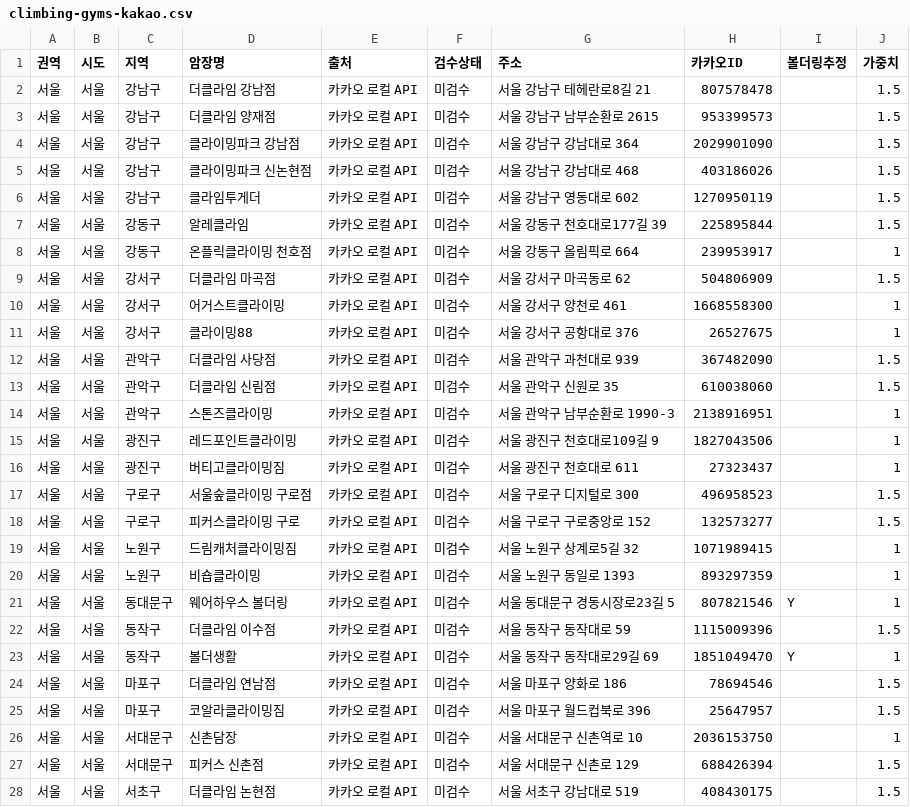
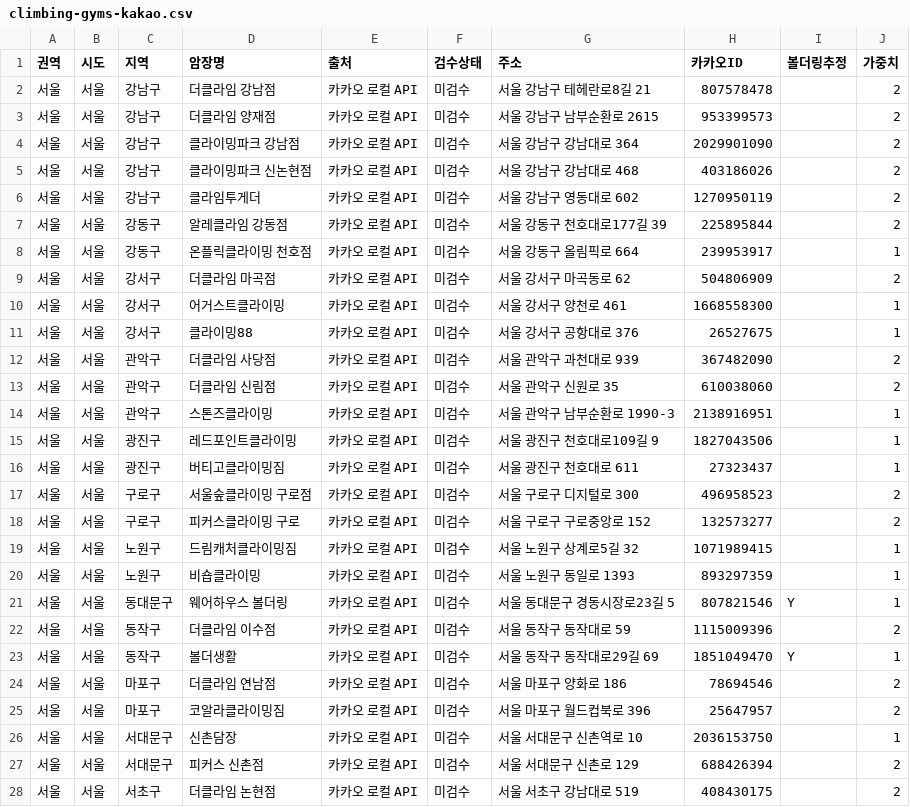
Before and after one commit to DesignerAllen/dopaminz, a CSV file: docs/data/climbing-gyms-kakao.csv, drawn as a sheet; only a part is shown; the diff covers the shown part only.

```diff
--- a/docs/data/climbing-gyms-kakao.csv
+++ b/docs/data/climbing-gyms-kakao.csv
@@ -1,14 +1,14 @@
 권역,시도,지역,암장명,출처,검수상태,주소,카카오ID,볼더링추정,가중치
-서울,서울,강남구,더클라임 강남점,카카오 로컬 API,미검수,서울 강남구 테헤란로8길 21,807578478,,1.5
-서울,서울,강남구,더클라임 양재점,카카오 로컬 API,미검수,서울 강남구 남부순환로 2615,953399573,,1.5
-서울,서울,강남구,클라이밍파크 강남점,카카오 로컬 API,미검수,서울 강남구 강남대로 364,2029901090,,1.5
-서울,서울,강남구,클라이밍파크 신논현점,카카오 로컬 API,미검수,서울 강남구 강남대로 468,403186026,,1.5
-서울,서울,강남구,클라임투게더,카카오 로컬 API,미검수,서울 강남구 영동대로 602,1270950119,,1.5
-서울,서울,강동구,알레클라임,카카오 로컬 API,미검수,서울 강동구 천호대로177길 39,225895844,,1.5
+서울,서울,강남구,더클라임 강남점,카카오 로컬 API,미검수,서울 강남구 테헤란로8길 21,807578478,,2
+서울,서울,강남구,더클라임 양재점,카카오 로컬 API,미검수,서울 강남구 남부순환로 2615,953399573,,2
+서울,서울,강남구,클라이밍파크 강남점,카카오 로컬 API,미검수,서울 강남구 강남대로 364,2029901090,,2
+서울,서울,강남구,클라이밍파크 신논현점,카카오 로컬 API,미검수,서울 강남구 강남대로 468,403186026,,2
+서울,서울,강남구,클라임투게더,카카오 로컬 API,미검수,서울 강남구 영동대로 602,1270950119,,2
+서울,서울,강동구,알레클라임 강동점,카카오 로컬 API,미검수,서울 강동구 천호대로177길 39,225895844,,2
 서울,서울,강동구,온플릭클라이밍 천호점,카카오 로컬 API,미검수,서울 강동구 올림픽로 664,239953917,,1
-서울,서울,강서구,더클라임 마곡점,카카오 로컬 API,미검수,서울 강서구 마곡동로 62,504806909,,1.5
+서울,서울,강서구,더클라임 마곡점,카카오 로컬 API,미검수,서울 강서구 마곡동로 62,504806909,,2
 서울,서울,강서구,어거스트클라이밍,카카오 로컬 API,미검수,서울 강서구 양천로 461,1668558300,,1
 서울,서울,강서구,클라이밍88,카카오 로컬 API,미검수,서울 강서구 공항대로 376,26527675,,1
-서울,서울,관악구,더클라임 사당점,카카오 로컬 API,미검수,서울 관악구 과천대로 939,367482090,,1.5
-서울,서울,관악구,더클라임 신림점,카카오 로컬 API,미검수,서울 관악구 신원로 35,610038060,,1.5
+서울,서울,관악구,더클라임 사당점,카카오 로컬 API,미검수,서울 관악구 과천대로 939,367482090,,2
+서울,서울,관악구,더클라임 신림점,카카오 로컬 API,미검수,서울 관악구 신원로 35,610038060,,2
 서울,서울,관악구,스톤즈클라이밍,카카오 로컬 API,미검수,서울 관악구 남부순환로 1990-3,2138916951,,1
@@ -16,4 +16,4 @@
 서울,서울,광진구,버티고클라이밍짐,카카오 로컬 API,미검수,서울 광진구 천호대로 611,27323437,,1
-서울,서울,구로구,서울숲클라이밍 구로점,카카오 로컬 API,미검수,서울 구로구 디지털로 300,496958523,,1.5
-서울,서울,구로구,피커스클라이밍 구로,카카오 로컬 API,미검수,서울 구로구 구로중앙로 152,132573277,,1.5
+서울,서울,구로구,서울숲클라이밍 구로점,카카오 로컬 API,미검수,서울 구로구 디지털로 300,496958523,,2
+서울,서울,구로구,피커스클라이밍 구로,카카오 로컬 API,미검수,서울 구로구 구로중앙로 152,132573277,,2
 서울,서울,노원구,드림캐처클라이밍짐,카카오 로컬 API,미검수,서울 노원구 상계로5길 32,1071989415,,1
@@ -21,8 +21,8 @@
 서울,서울,동대문구,웨어하우스 볼더링,카카오 로컬 API,미검수,서울 동대문구 경동시장로23길 5,807821546,Y,1
-서울,서울,동작구,더클라임 이수점,카카오 로컬 API,미검수,서울 동작구 동작대로 59,1115009396,,1.5
+서울,서울,동작구,더클라임 이수점,카카오 로컬 API,미검수,서울 동작구 동작대로 59,1115009396,,2
 서울,서울,동작구,볼더생활,카카오 로컬 API,미검수,서울 동작구 동작대로29길 69,1851049470,Y,1
-서울,서울,마포구,더클라임 연남점,카카오 로컬 API,미검수,서울 마포구 양화로 186,78694546,,1.5
-서울,서울,마포구,코알라클라이밍짐,카카오 로컬 API,미검수,서울 마포구 월드컵북로 396,25647957,,1.5
+서울,서울,마포구,더클라임 연남점,카카오 로컬 API,미검수,서울 마포구 양화로 186,78694546,,2
+서울,서울,마포구,코알라클라이밍짐,카카오 로컬 API,미검수,서울 마포구 월드컵북로 396,25647957,,2
 서울,서울,서대문구,신촌담장,카카오 로컬 API,미검수,서울 서대문구 신촌역로 10,2036153750,,1
-서울,서울,서대문구,피커스 신촌점,카카오 로컬 API,미검수,서울 서대문구 신촌로 129,688426394,,1.5
-서울,서울,서초구,더클라임 논현점,카카오 로컬 API,미검수,서울 서초구 강남대로 519,408430175,,1.5
+서울,서울,서대문구,피커스 신촌점,카카오 로컬 API,미검수,서울 서대문구 신촌로 129,688426394,,2
+서울,서울,서초구,더클라임 논현점,카카오 로컬 API,미검수,서울 서초구 강남대로 519,408430175,,2
```
Also changed, not shown: 7 removed rows and 46 edited cells elsewhere in this file, 3 other files.
